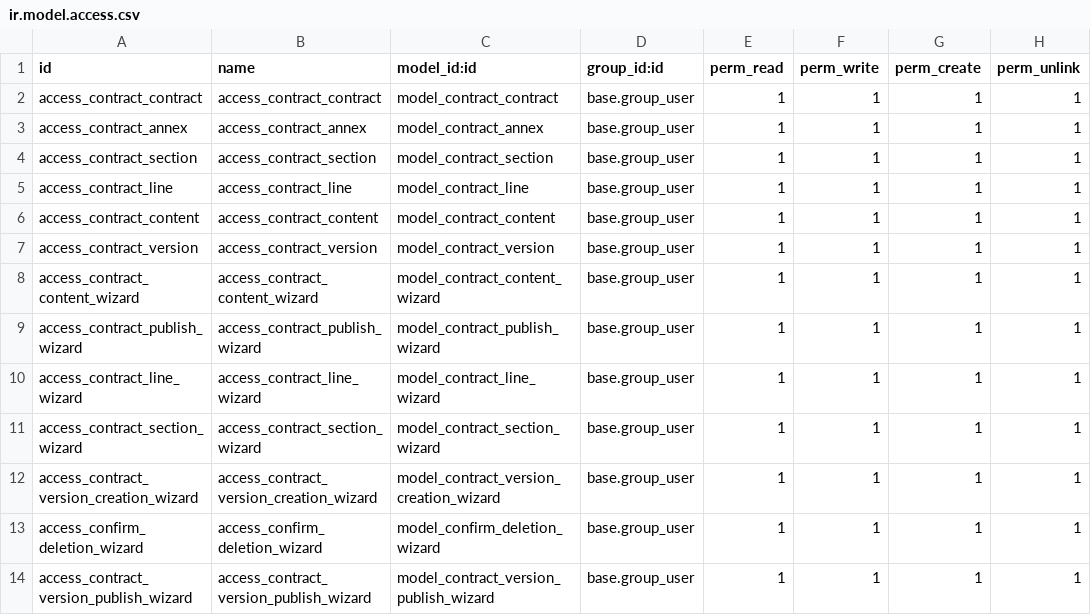
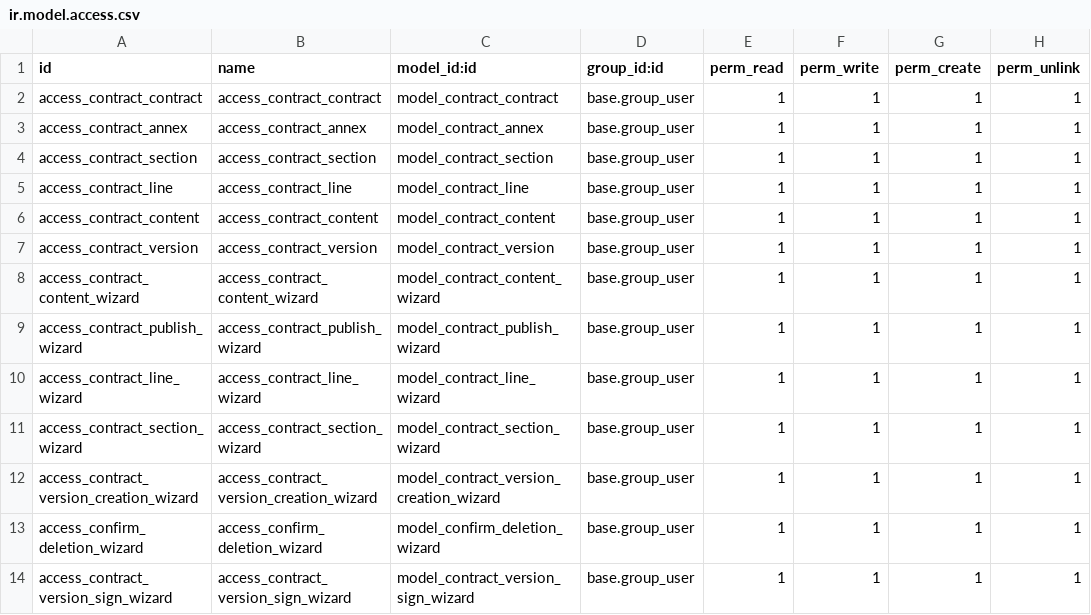
Before and after one commit to RYDLAB/contract, a CSV file: security/ir.model.access.csv, drawn as a sheet.

Commit message:
Add migrations file, update translations, change contract.version.publish.wizard name
Change name of the wizard model "contract.version.publish.wizard" on "contract.version.sign.wizard" to make it more clear. To update module with changed name add new migration file to delete the last model name from the database.
Updated translation. Change module version number.

```diff
--- a/security/ir.model.access.csv
+++ b/security/ir.model.access.csv
@@ -13,2 +13,2 @@ access_contract_version_creation_wizard,access_contract_version_creation_wizard,
 access_confirm_deletion_wizard,access_confirm_deletion_wizard,model_confirm_deletion_wizard,base.group_user,1,1,1,1
-access_contract_version_publish_wizard,access_contract_version_publish_wizard,model_contract_version_publish_wizard,base.group_user,1,1,1,1
+access_contract_version_sign_wizard,access_contract_version_sign_wizard,model_contract_version_sign_wizard,base.group_user,1,1,1,1
```
Also changed, not shown: 7 other files.
